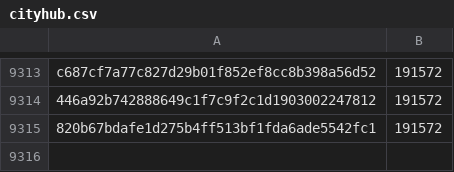
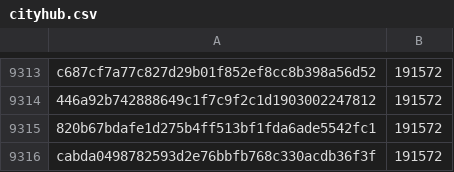
Before and after one commit to pybricks/pybricks-micropython, a CSV file: cityhub.csv, drawn as a sheet; only a part is shown, gaps mark what is left out; the diff names each change by its address in the sheet, - before the commit and + after, or states it on an @@ line.

Commit message:
cityhub: Add cabda049: 191572 (+0).

```diff
--- a/cityhub.csv
+++ b/cityhub.csv
+row 9316: cabda0498782593d2e76bbfb768c330acdb36f3f | 191572
```
